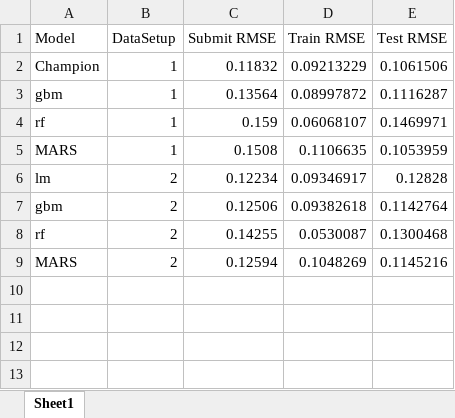
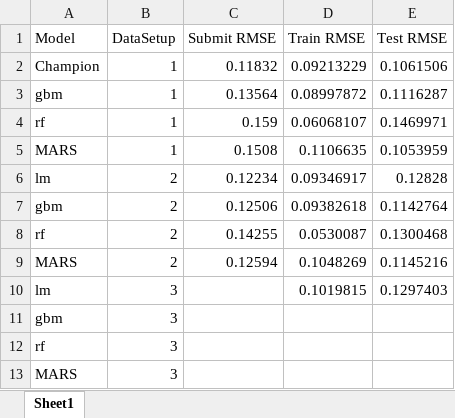
Before and after one commit to lecroc/HousePrices, an Excel workbook: PerformanceTracker.xlsx, sheet Sheet1, drawn as a sheet; values as stored, in another font and other column widths than the file's, no borders; the diff names each change by its address in the sheet, - before the commit and + after, or states it on an @@ line.

```diff
--- a/PerformanceTracker.xlsx (sheet Sheet1)
+++ b/PerformanceTracker.xlsx (sheet Sheet1)
+row 10: lm | 3 |  | 0.1019815 | 0.1297403
+row 11: gbm | 3
+row 12: rf | 3
+row 13: MARS | 3
```
Also changed, not shown: 4 other files.
